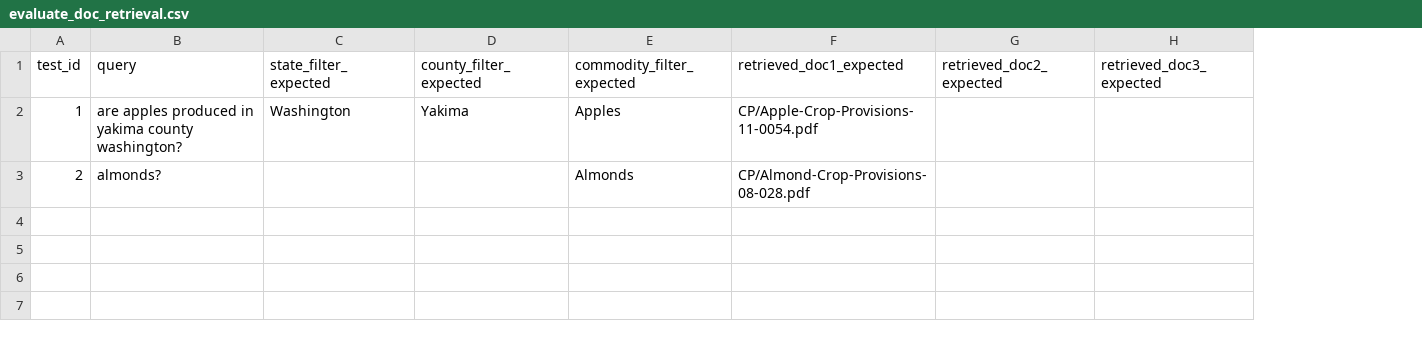
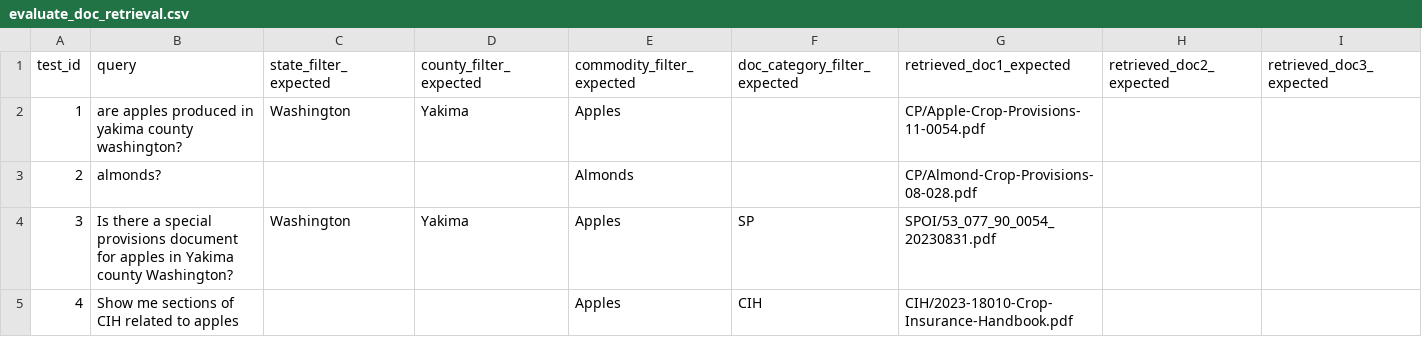
Before and after one commit to langchain-ai/chat-langchain, a CSV file: _scripts/evaluate_doc_retrieval.csv, drawn as a sheet; the diff names each change by its address in the sheet, - before the commit and + after, or states it on an @@ line.

Commit message:
Add doc_category filter to evaluate_doc_retrieval script

```diff
--- a/_scripts/evaluate_doc_retrieval.csv
+++ b/_scripts/evaluate_doc_retrieval.csv
+column F (doc_category_filter_expected), empty
+row 4: 3 | Is there a special provisions document for apples in Yakima county Washington? | Washington | Yakima | Apples | SP | SPOI/53_077_90_0054_20230831.pdf
+row 5: 4 | Show me sections of CIH related to apples |  |  | Apples | CIH | CIH/2023-18010-Crop-Insurance-Handbook.pdf
```
Also changed, not shown: 2 other files.
